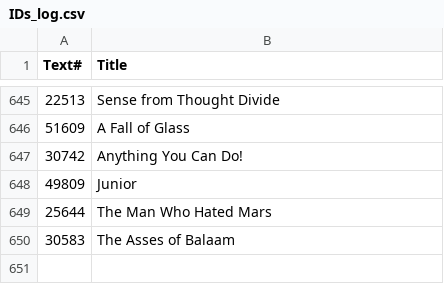
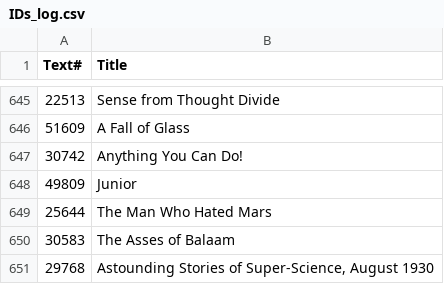
Before and after one commit to ben-n93/pg_scifi_twitter_bot, a CSV file: data/IDs_log.csv, drawn as a sheet; only a part is shown, gaps mark what is left out; the diff names each change by its address in the sheet, - before the commit and + after, or states it on an @@ line.

Commit message:
update

```diff
--- a/data/IDs_log.csv
+++ b/data/IDs_log.csv
+row 651: 29768 | Astounding Stories of Super-Science, August 1930
```
